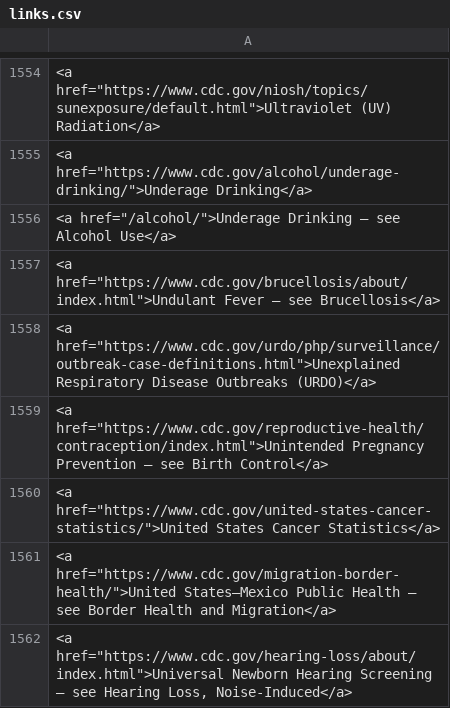
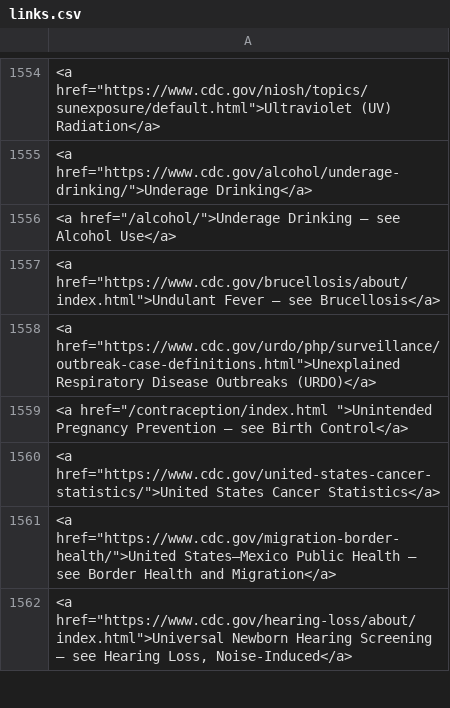
Before and after one commit to pedrolustosab/diseases, a CSV file: links.csv, drawn as a sheet; only a part is shown, gaps mark what is left out; the diff covers the shown part only; the diff names each change by its address in the sheet, - before the commit and + after, or states it on an @@ line.

```diff
--- a/links.csv
+++ b/links.csv
-A1559: <a href="https://www.cdc.gov/reproductive-health/contraception/index.html">Unintended Pregnancy Prevention…
+A1559: <a href="/contraception/index.html ">Unintended Pregnancy Prevention…
```
Also changed, not shown: 5 edited cells elsewhere in this file, 4 other files.
